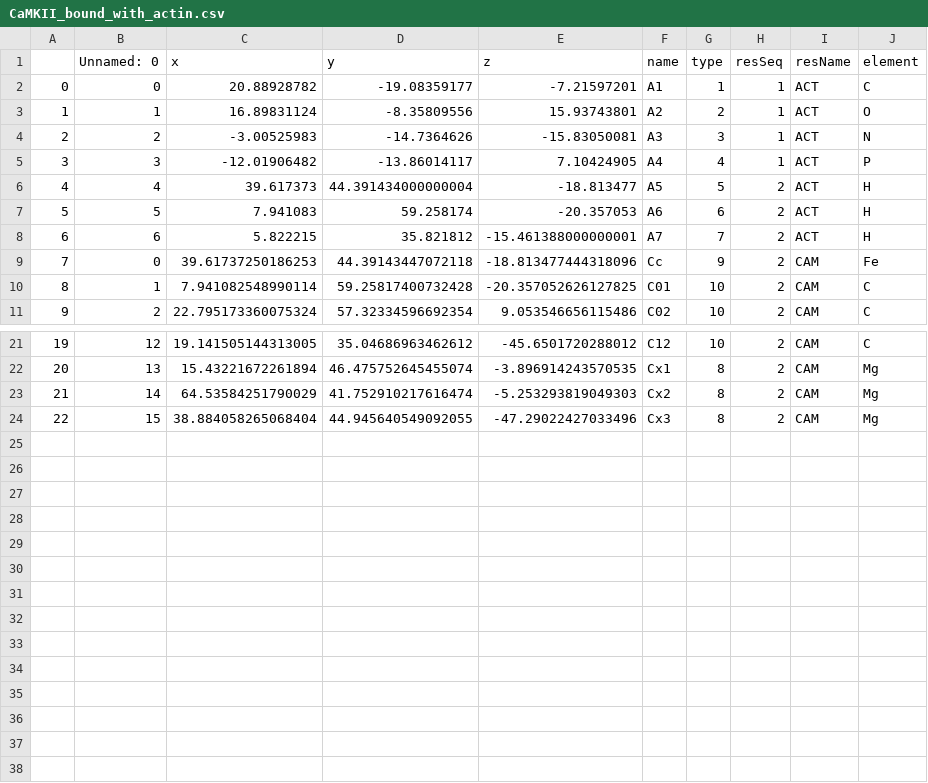
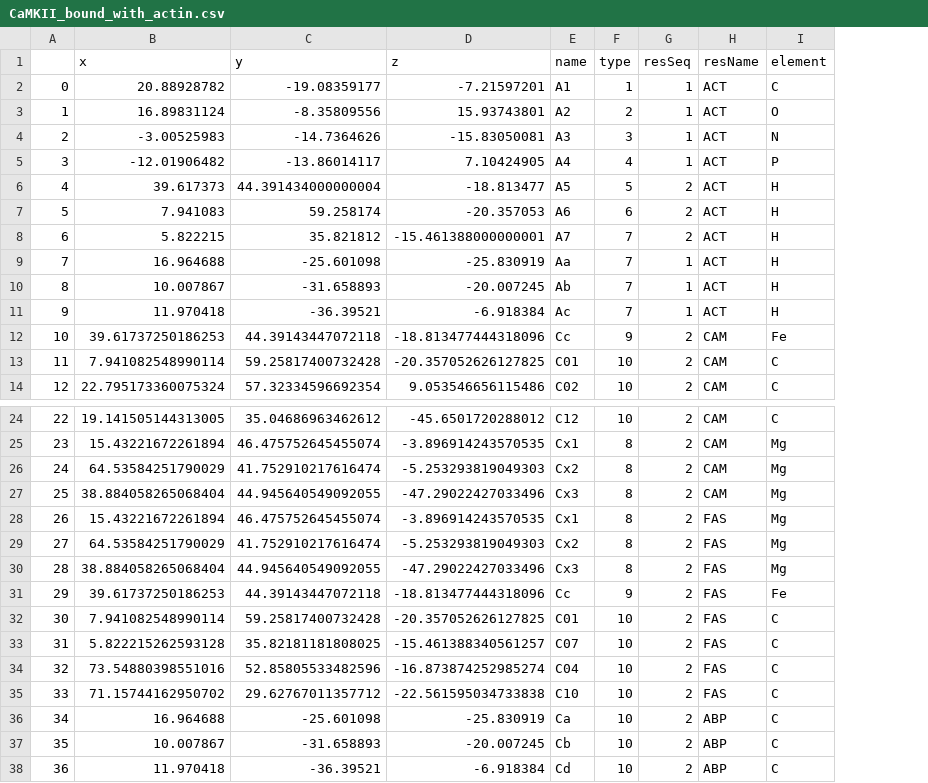
Before and after one commit to cabb99/OpenActin, a CSV file: coarseactin/data/CaMKII_bound_with_actin.csv, drawn as a sheet; only a part is shown, gaps mark what is left out; removed rows and columns are numbered as before the commit, all else as after; the diff names each change by its address in the sheet, - before the commit and + after, or states it on an @@ line.

Commit message:
Adds actin binding peptide that binds actin on the conserved binding site

```diff
--- a/coarseactin/data/CaMKII_bound_with_actin.csv
+++ b/coarseactin/data/CaMKII_bound_with_actin.csv
-column B (Unnamed: 0), rows 2-11: 0 | 1 | 2 | 3 | 4 | 5 | 6 | 0 | 1 | 2; rows 21-24: 12 | 13 | 14 | 15
+row 9: 7 | 16.964688 | -25.601098 | -25.830919 | Aa | 7 | 1 | ACT | H
+row 10: 8 | 10.007867 | -31.658893 | -20.007245 | Ab | 7 | 1 | ACT | H
+row 11: 9 | 11.970418 | -36.39521 | -6.918384 | Ac | 7 | 1 | ACT | H
@@ column A renumbered between rows 12 and 27 @@
+row 28: 26 | 15.43221672261894 | 46.475752645455074 | -3.896914243570535 | Cx1 | 8 | 2 | FAS | Mg
+row 29: 27 | 64.53584251790029 | 41.752910217616474 | -5.253293819049303 | Cx2 | 8 | 2 | FAS | Mg
+row 30: 28 | 38.884058265068404 | 44.945640549092055 | -47.29022427033496 | Cx3 | 8 | 2 | FAS | Mg
+row 31: 29 | 39.61737250186253 | 44.39143447072118 | -18.813477444318096 | Cc | 9 | 2 | FAS | Fe
+row 32: 30 | 7.941082548990114 | 59.25817400732428 | -20.357052626127825 | C01 | 10 | 2 | FAS | C
+row 33: 31 | 5.822215262593128 | 35.82181181808025 | -15.461388340561257 | C07 | 10 | 2 | FAS | C
+row 34: 32 | 73.54880398551016 | 52.85805533482596 | -16.873874252985274 | C04 | 10 | 2 | FAS | C
+row 35: 33 | 71.15744162950702 | 29.62767011357712 | -22.561595034733838 | C10 | 10 | 2 | FAS | C
+row 36: 34 | 16.964688 | -25.601098 | -25.830919 | Ca | 10 | 2 | ABP | C
+row 37: 35 | 10.007867 | -31.658893 | -20.007245 | Cb | 10 | 2 | ABP | C
+row 38: 36 | 11.970418 | -36.39521 | -6.918384 | Cd | 10 | 2 | ABP | C
```
Also changed, not shown: 6 other files.
